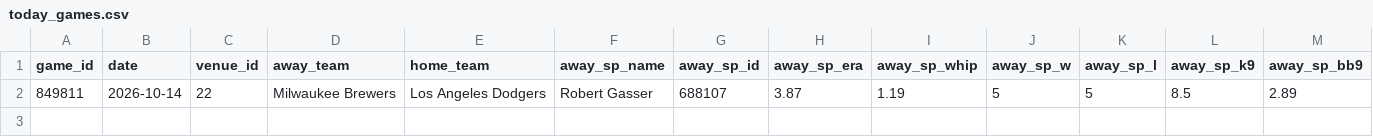
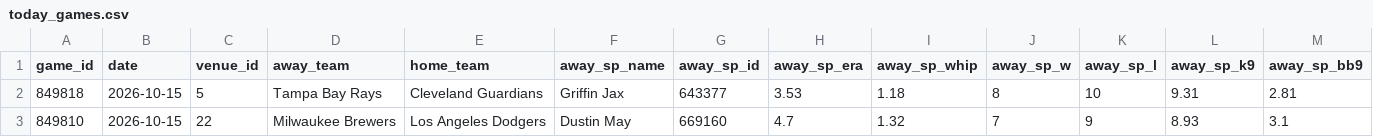
Before and after one commit to ByteLogic214/mlb-proyeccion, a CSV file: data/today_games.csv, drawn as a sheet; only a part is shown; removed rows and columns are numbered as before the commit, all else as after; rows hold the shown columns only; the diff names each change by its address in the sheet, - before the commit and + after, or states it on an @@ line.

```diff
--- a/data/today_games.csv
+++ b/data/today_games.csv
-row 2: 849811 | 2026-10-14 | 22 | Milwaukee Brewers | Los Angeles Dodgers | Robert Gasser | 688107 | 3.87 | 1.19 | 5 | 5 | 8.5 | 2.89
+row 2: 849818 | 2026-10-15 | 5 | Tampa Bay Rays | Cleveland Guardians | Griffin Jax | 643377 | 3.53 | 1.18 | 8 | 10 | 9.31 | 2.81
+row 3: 849810 | 2026-10-15 | 22 | Milwaukee Brewers | Los Angeles Dodgers | Dustin May | 669160 | 4.7 | 1.32 | 7 | 9 | 8.93 | 3.1
```
